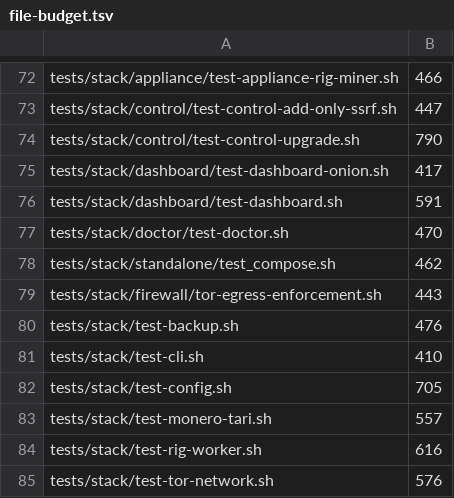
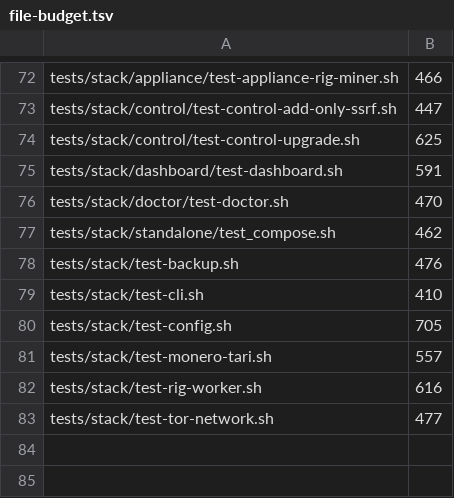
Before and after one commit to p2pool-starter-stack/pithead, a TSV file: docs/dev/file-budget.tsv, drawn as a sheet; only a part is shown, gaps mark what is left out.

```diff
--- a/docs/dev/file-budget.tsv
+++ b/docs/dev/file-budget.tsv
@@ -73,4 +73,3 @@ tests/stack/appliance/test-appliance-rig-miner.sh	466
 tests/stack/control/test-control-add-only-ssrf.sh	447
-tests/stack/control/test-control-upgrade.sh	790
-tests/stack/dashboard/test-dashboard-onion.sh	417
+tests/stack/control/test-control-upgrade.sh	625
 tests/stack/dashboard/test-dashboard.sh	591
@@ -78,3 +77,2 @@ tests/stack/doctor/test-doctor.sh	470
 tests/stack/standalone/test_compose.sh	462
-tests/stack/firewall/tor-egress-enforcement.sh	443
 tests/stack/test-backup.sh	476
@@ -84,2 +82,2 @@ tests/stack/test-monero-tari.sh	557
 tests/stack/test-rig-worker.sh	616
-tests/stack/test-tor-network.sh	576
+tests/stack/test-tor-network.sh	477
```
Also changed, not shown: 6 other files.
